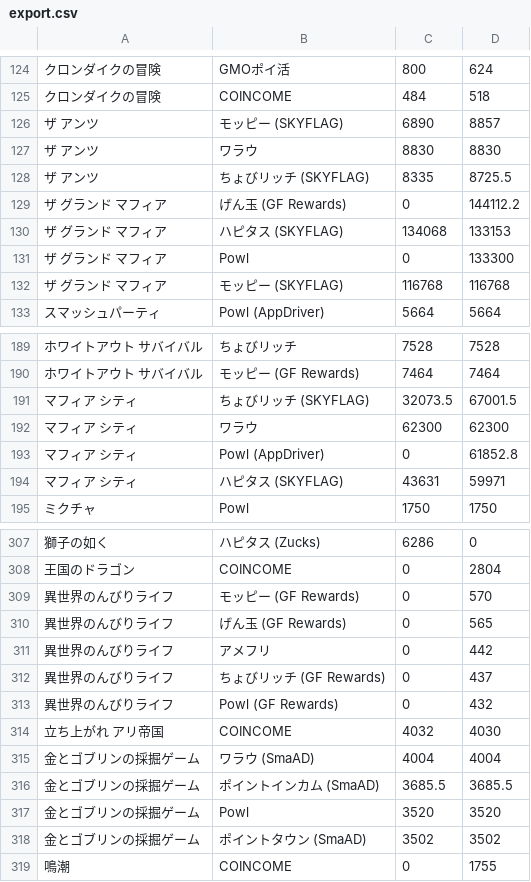
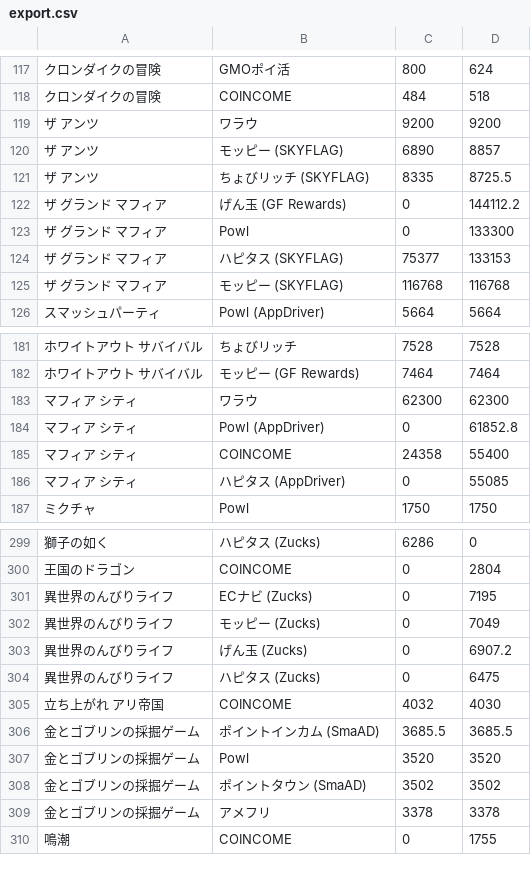
Before and after one commit to kochalog/dokotoku-data, a CSV file: daily/export.csv, drawn as a sheet; only a part is shown, gaps mark what is left out; removed rows and columns are numbered as before the commit, all else as after; the diff covers the shown part only; the diff names each change by its address in the sheet, - before the commit and + after, or states it on an @@ line.

```diff
--- a/daily/export.csv
+++ b/daily/export.csv
+row 119: ザ アンツ | ワラウ | 9200 | 9200
-row 127: ザ アンツ | ワラウ | 8830 | 8830
-row 130: ザ グランド マフィア | ハピタス (SKYFLAG) | 134068 | 133153
+row 124: ザ グランド マフィア | ハピタス (SKYFLAG) | 75377 | 133153
-row 191: マフィア シティ | ちょびリッチ (SKYFLAG) | 32073.5 | 67001.5
-row 194: マフィア シティ | ハピタス (SKYFLAG) | 43631 | 59971
+row 185: マフィア シティ | COINCOME | 24358 | 55400
+row 186: マフィア シティ | ハピタス (AppDriver) | 0 | 55085
-B301: モッピー (GF Rewards)
+B301: ECナビ (Zucks)
-D301: 570
+D301: 7195
-B302: げん玉 (GF Rewards)
+B302: モッピー (Zucks)
-D302: 565
+D302: 7049
-row 311: 異世界のんびりライフ | アメフリ | 0 | 442
-B303: ちょびリッチ (GF Rewards)
+B303: げん玉 (Zucks)
-D303: 437
+D303: 6907.2
-B304: Powl (GF Rewards)
+B304: ハピタス (Zucks)
-D304: 432
+D304: 6475
-row 315: 金とゴブリンの採掘ゲーム | ワラウ (SmaAD) | 4004 | 4004
+row 309: 金とゴブリンの採掘ゲーム | アメフリ | 3378 | 3378
```
Also changed, not shown: 11 added rows, 20 removed rows and 24 edited cells elsewhere in this file, 2 other files.
